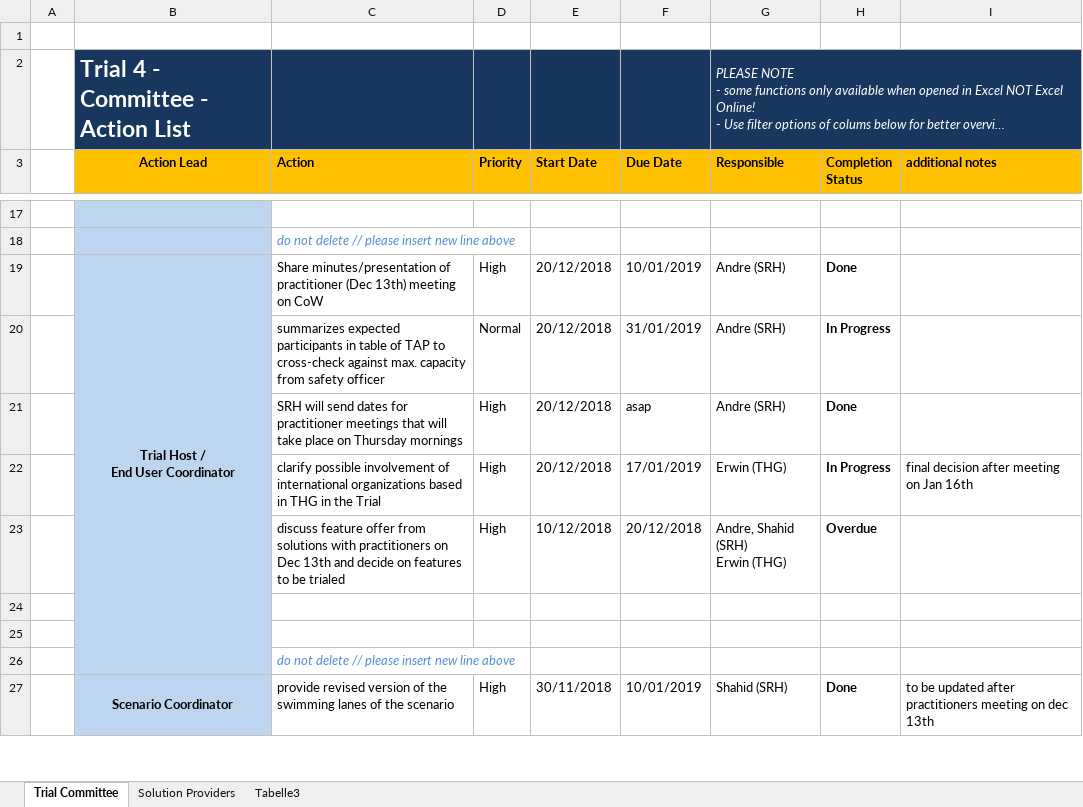
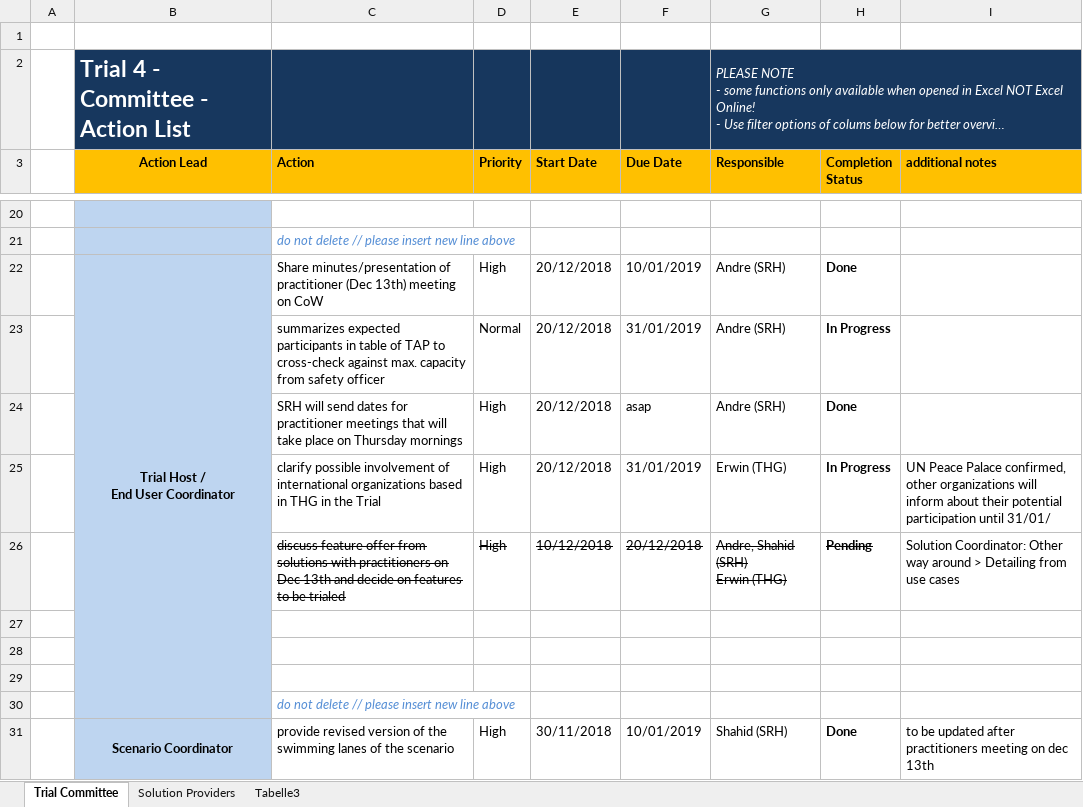
Before and after one commit to DRIVER-EU/trial4, an Excel workbook: T946.1 - Trial 4 Committee Action List.xlsx, sheet Trial Committee, drawn as a sheet; only a part is shown, gaps mark what is left out; long unchanged cells end in …; values as stored, in another font and other column widths than the file's, no borders; conditional formats not drawn; addresses are those after the commit; the diff covers the shown part only; the diff names each change by its address in the sheet, - before the commit and + after, or states it on an @@ line.

Commit message:
updated the action list based on solution provider meeting.

```diff
--- a/T946.1 - Trial 4 Committee Action List.xlsx (sheet Trial Committee)
+++ b/T946.1 - Trial 4 Committee Action List.xlsx (sheet Trial Committee)
-F25 (Due Date): 17/01/2019
+F25 (Due Date): 31/01/2019
-I25 (additional notes): final decision after meeting on Jan 16th
+I25 (additional notes): UN Peace Palace confirmed, other organizations will inform about their potential participation until 31/01/
-C26:H26 strikethrough: off
+C26:H26 strikethrough: on
-H26 (Completion Status): Overdue
+H26 (Completion Status): Pending
-I26 (additional notes): (empty)
+I26 (additional notes): Solution Coordinator: Other way around > Detailing from use cases
+row 27: (empty)
```
Also changed, not shown: 6 added rows, 1 removed row, 49 edited cells and cell formats elsewhere in this sheet, sheet Solution Providers.
